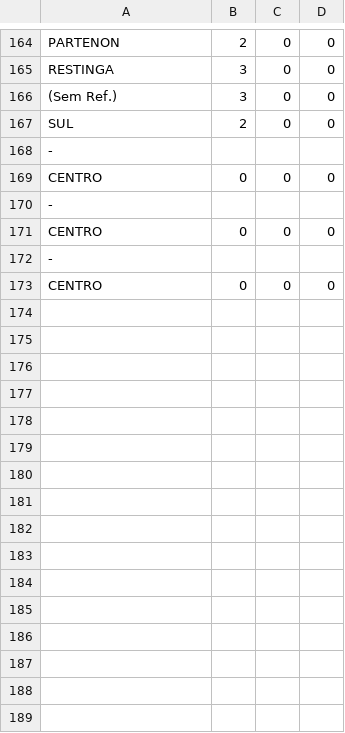
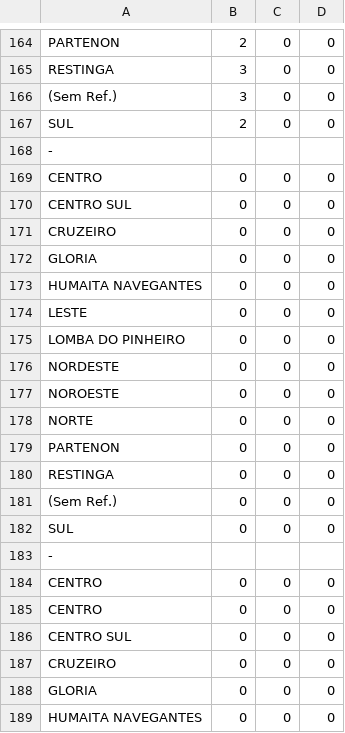
Before and after one commit to minguell/DenguePrediction-Reply, a CSV file: data/2023_POA.csv, drawn as a sheet; only a part is shown, gaps mark what is left out; the shorter side is filled out with more unchanged rows; the diff covers the shown part only; the diff names each change by its address in the sheet, - before the commit and + after, or states it on an @@ line.

Commit message:
Update 2023_POA.csv

```diff
--- a/data/2023_POA.csv
+++ b/data/2023_POA.csv
+row 170: CENTRO SUL | 0 | 0 | 0
+row 171: CRUZEIRO | 0 | 0 | 0
+row 172: GLORIA | 0 | 0 | 0
+row 173: HUMAITA NAVEGANTES | 0 | 0 | 0
+row 174: LESTE | 0 | 0 | 0
+row 175: LOMBA DO PINHEIRO | 0 | 0 | 0
+row 176: NORDESTE | 0 | 0 | 0
+row 177: NOROESTE | 0 | 0 | 0
+row 178: NORTE | 0 | 0 | 0
+row 179: PARTENON | 0 | 0 | 0
+row 180: RESTINGA | 0 | 0 | 0
+row 181: (Sem Ref.) | 0 | 0 | 0
+row 182: SUL | 0 | 0 | 0
+row 185: CENTRO | 0 | 0 | 0
+row 186: CENTRO SUL | 0 | 0 | 0
+row 187: CRUZEIRO | 0 | 0 | 0
+row 188: GLORIA | 0 | 0 | 0
+row 189: HUMAITA NAVEGANTES | 0 | 0 | 0
```
Also changed, not shown: 23 added rows elsewhere in this file.
